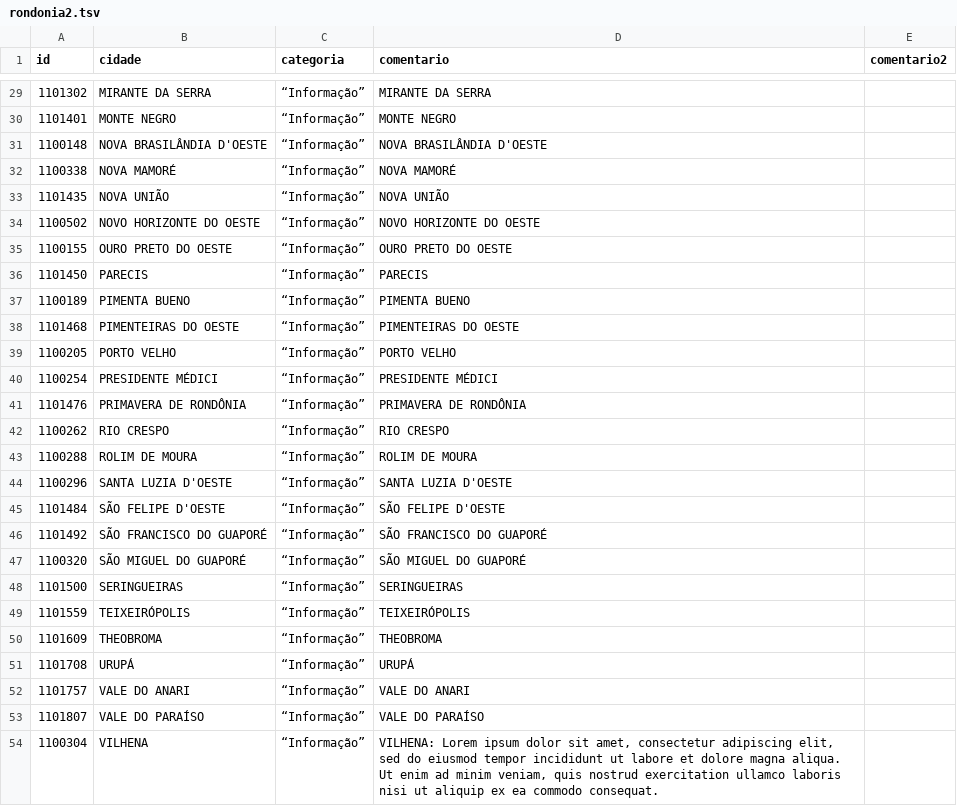
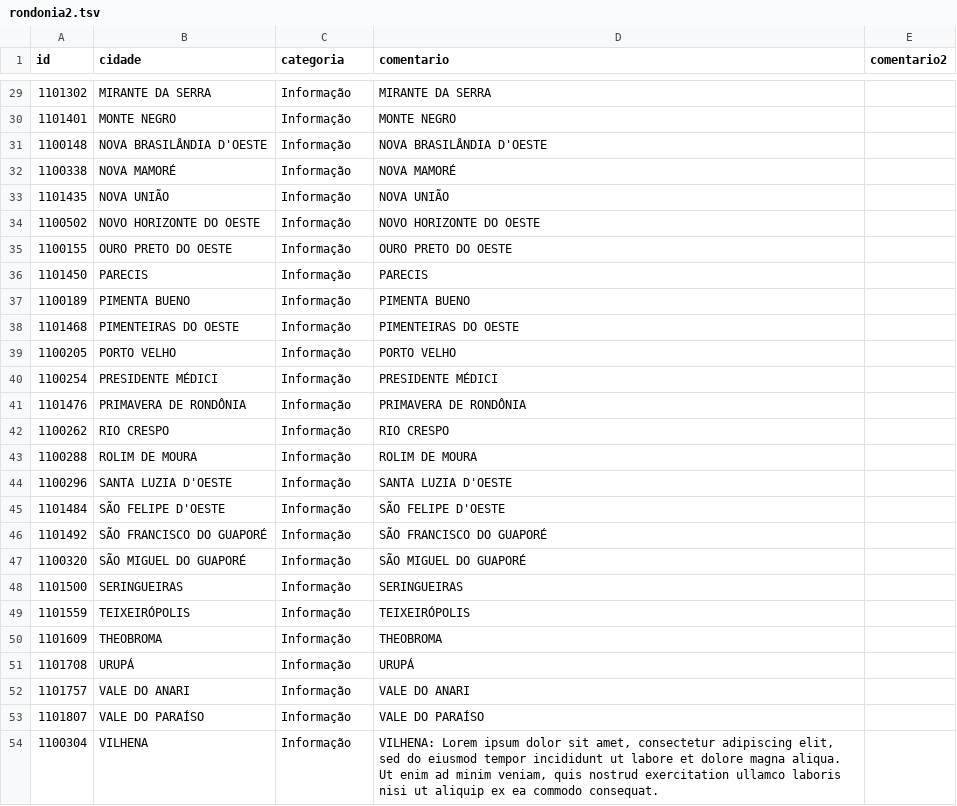
Before and after one commit to claytoncova/swarp, a TSV file: rondonia2.tsv, drawn as a sheet; only a part is shown, gaps mark what is left out; the diff covers the shown part only.

```diff
--- a/rondonia2.tsv
+++ b/rondonia2.tsv
@@ -29,26 +29,26 @@ id	cidade	categoria	comentario	comentario2
-1101302	MIRANTE DA SERRA	“Informação”	MIRANTE DA SERRA	
-1101401	MONTE NEGRO	“Informação”	MONTE NEGRO	
-1100148	NOVA BRASILÂNDIA D'OESTE	“Informação”	NOVA BRASILÂNDIA D'OESTE	
-1100338	NOVA MAMORÉ	“Informação”	NOVA MAMORÉ	
-1101435	NOVA UNIÃO	“Informação”	NOVA UNIÃO	
-1100502	NOVO HORIZONTE DO OESTE	“Informação”	NOVO HORIZONTE DO OESTE	
-1100155	OURO PRETO DO OESTE	“Informação”	OURO PRETO DO OESTE	
-1101450	PARECIS	“Informação”	PARECIS	
-1100189	PIMENTA BUENO	“Informação”	PIMENTA BUENO	
-1101468	PIMENTEIRAS DO OESTE	“Informação”	PIMENTEIRAS DO OESTE	
-1100205	PORTO VELHO	“Informação”	PORTO VELHO	
-1100254	PRESIDENTE MÉDICI	“Informação”	PRESIDENTE MÉDICI	
-1101476	PRIMAVERA DE RONDÔNIA	“Informação”	PRIMAVERA DE RONDÔNIA	
-1100262	RIO CRESPO	“Informação”	RIO CRESPO	
-1100288	ROLIM DE MOURA	“Informação”	ROLIM DE MOURA	
-1100296	SANTA LUZIA D'OESTE	“Informação”	SANTA LUZIA D'OESTE	
-1101484	SÃO FELIPE D'OESTE	“Informação”	SÃO FELIPE D'OESTE	
-1101492	SÃO FRANCISCO DO GUAPORÉ	“Informação”	SÃO FRANCISCO DO GUAPORÉ	
-1100320	SÃO MIGUEL DO GUAPORÉ	“Informação”	SÃO MIGUEL DO GUAPORÉ	
-1101500	SERINGUEIRAS	“Informação”	SERINGUEIRAS	
-1101559	TEIXEIRÓPOLIS	“Informação”	TEIXEIRÓPOLIS	
-1101609	THEOBROMA	“Informação”	THEOBROMA	
-1101708	URUPÁ	“Informação”	URUPÁ	
-1101757	VALE DO ANARI	“Informação”	VALE DO ANARI	
-1101807	VALE DO PARAÍSO	“Informação”	VALE DO PARAÍSO	
-1100304	VILHENA	“Informação”	VILHENA: Lorem ipsum dolor sit amet, consectetur adipiscing elit, sed do eiusmod tempor incididunt ut labore et dolore magna aliqua. Ut enim ad minim veniam, quis nostrud exercitation ullamco laboris nisi ut aliquip ex ea commodo consequat. 	
+1101302	"MIRANTE DA SERRA"	"Informação"	MIRANTE DA SERRA	
+1101401	"MONTE NEGRO"	"Informação"	MONTE NEGRO	
+1100148	"NOVA BRASILÂNDIA D'OESTE"	"Informação"	NOVA BRASILÂNDIA D'OESTE	
+1100338	"NOVA MAMORÉ"	"Informação"	NOVA MAMORÉ	
+1101435	"NOVA UNIÃO"	"Informação"	NOVA UNIÃO	
+1100502	"NOVO HORIZONTE DO OESTE"	"Informação"	NOVO HORIZONTE DO OESTE	
+1100155	"OURO PRETO DO OESTE"	"Informação"	OURO PRETO DO OESTE	
+1101450	"PARECIS"	"Informação"	PARECIS	
+1100189	"PIMENTA BUENO"	"Informação"	PIMENTA BUENO	
+1101468	"PIMENTEIRAS DO OESTE"	"Informação"	PIMENTEIRAS DO OESTE	
+1100205	"PORTO VELHO"	"Informação"	PORTO VELHO	
+1100254	"PRESIDENTE MÉDICI"	"Informação"	PRESIDENTE MÉDICI	
+1101476	"PRIMAVERA DE RONDÔNIA"	"Informação"	PRIMAVERA DE RONDÔNIA	
+1100262	"RIO CRESPO"	"Informação"	RIO CRESPO	
+1100288	"ROLIM DE MOURA"	"Informação"	ROLIM DE MOURA	
+1100296	"SANTA LUZIA D'OESTE"	"Informação"	SANTA LUZIA D'OESTE	
+1101484	"SÃO FELIPE D'OESTE"	"Informação"	SÃO FELIPE D'OESTE	
+1101492	"SÃO FRANCISCO DO GUAPORÉ"	"Informação"	SÃO FRANCISCO DO GUAPORÉ	
+1100320	"SÃO MIGUEL DO GUAPORÉ"	"Informação"	SÃO MIGUEL DO GUAPORÉ	
+1101500	"SERINGUEIRAS"	"Informação"	SERINGUEIRAS	
+1101559	"TEIXEIRÓPOLIS"	"Informação"	TEIXEIRÓPOLIS	
+1101609	"THEOBROMA"	"Informação"	THEOBROMA	
+1101708	"URUPÁ"	"Informação"	URUPÁ	
+1101757	"VALE DO ANARI"	"Informação"	VALE DO ANARI	
+1101807	"VALE DO PARAÍSO"	"Informação"	VALE DO PARAÍSO	
+1100304	"VILHENA"	"Informação"	VILHENA: Lorem ipsum dolor sit amet, consectetur adipiscing elit, sed do eiusmod tempor incididunt ut labore et dolore magna aliqua. Ut enim ad minim veniam, quis nostrud exercitation ullamco laboris nisi ut aliquip ex ea commodo consequat. 	
```
Also changed, not shown: 29 edited cells elsewhere in this file.
